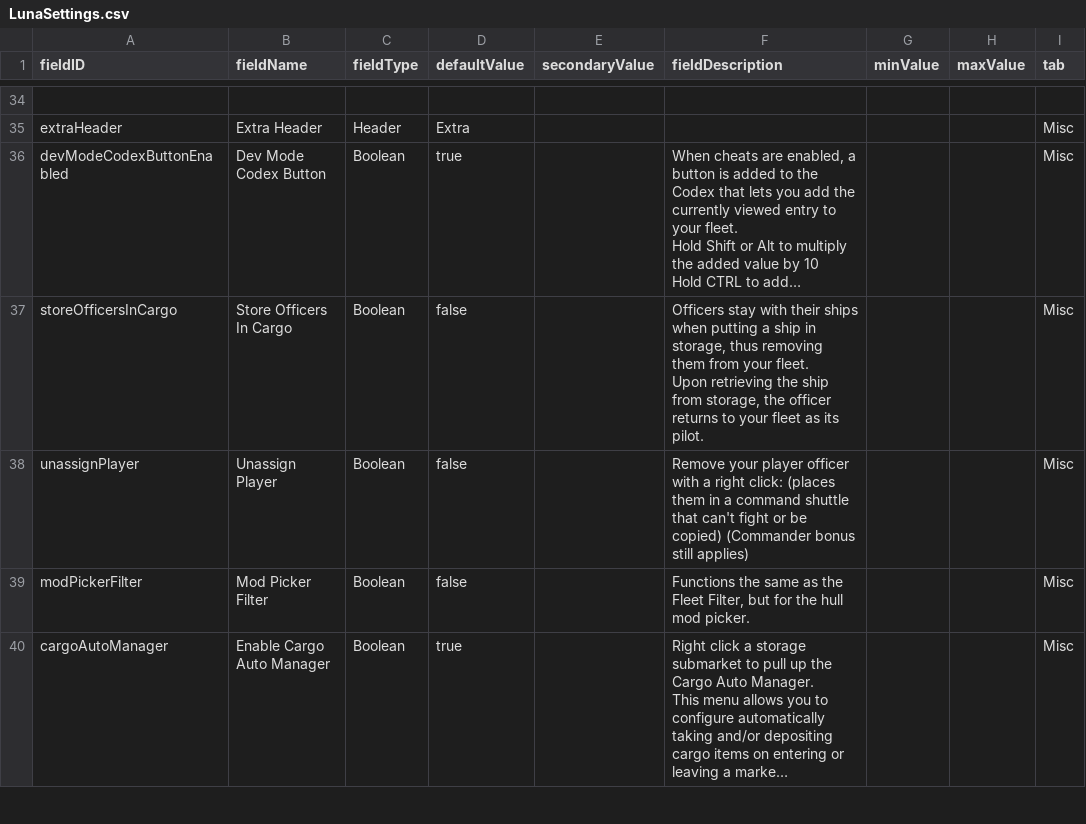
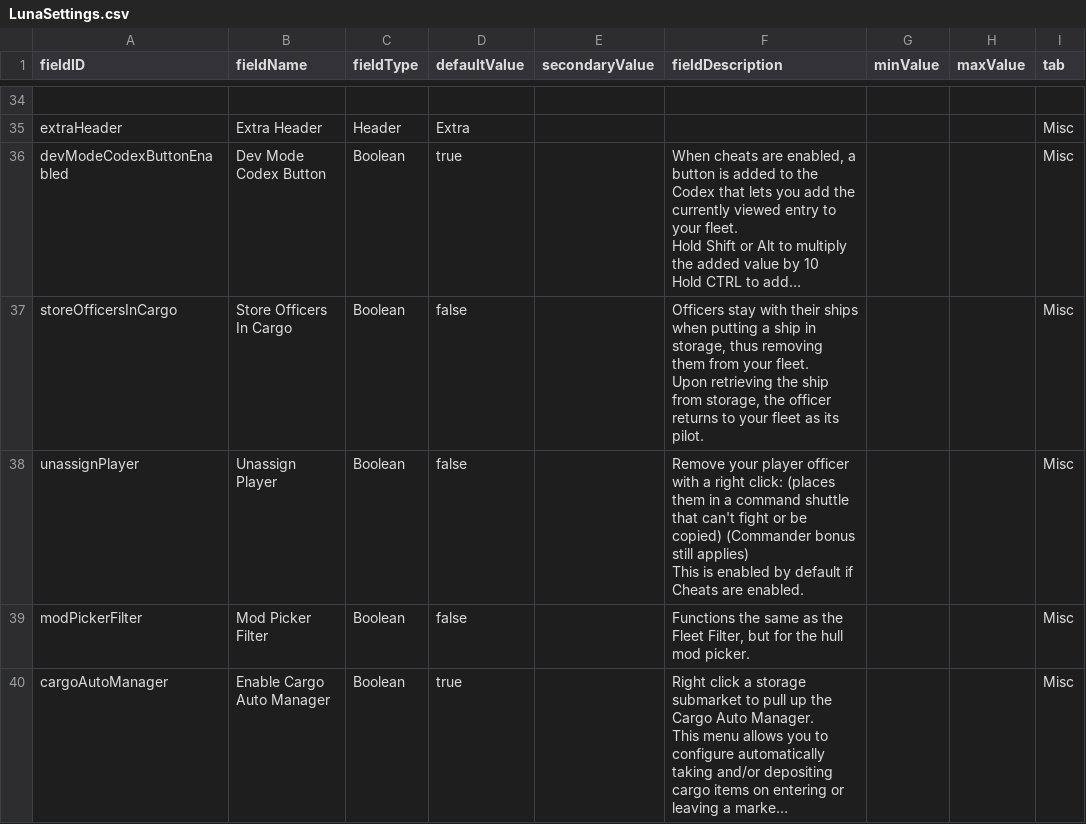
Before and after one commit to S-Numan/FleetBuilder, a CSV file: data/config/LunaSettings.csv, drawn as a sheet; only a part is shown, gaps mark what is left out; long unchanged cells end in ….

Commit message:
Unassign player on cheat

```diff
--- a/data/config/LunaSettings.csv
+++ b/data/config/LunaSettings.csv
@@ -107,3 +107,4 @@ storeOfficersInCargo,Store Officers In Cargo,Boolean,false,,"Officers stay with
 Upon retrieving the ship from storage, the officer returns to your fleet as its pilot.",,,Misc
-unassignPlayer,Unassign Player,Boolean,false,,Remove your player officer with a right click: (places them in a command shuttle that can't fight or be copied) (Commander bonus still applies),,,Misc
+unassignPlayer,Unassign Player,Boolean,false,,"Remove your player officer with a right click: (places them in a command shuttle that can't fight or be copied) (Commander bonus still applies)
+This is enabled by default if Cheats are enabled.",,,Misc
 modPickerFilter,Mod Picker Filter,Boolean,false,,"Functions the same as the Fleet Filter, but for the hull mod picker.",,,Misc
```
Also changed, not shown: 1 other file.
